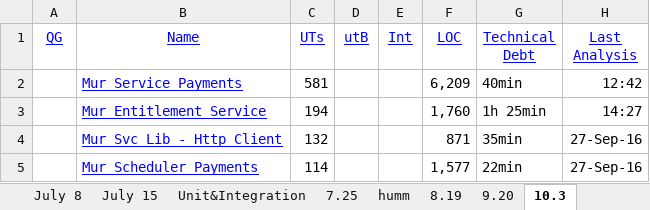
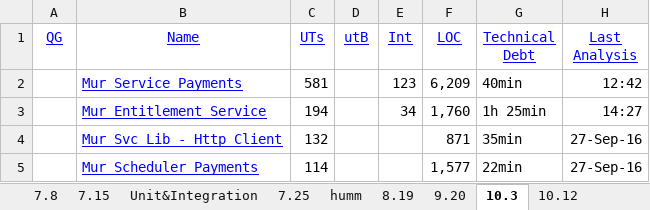
Before and after one commit to raghav9329/mainProf, an Excel workbook: DesktopShortcuts/Murano Web Payment Automation Test Metrics.xlsx, sheet 10.3, drawn as a sheet; only a part is shown; values as stored, in another font and other column widths than the file's, no borders; the diff names each change by its address in the sheet, - before the commit and + after, or states it on an @@ line.

```diff
--- a/DesktopShortcuts/Murano Web Payment Automation Test Metrics.xlsx (sheet 10.3)
+++ b/DesktopShortcuts/Murano Web Payment Automation Test Metrics.xlsx (sheet 10.3)
-sheet tab: July 8
+sheet tab: 7.8
-sheet tab: July 15
+sheet tab: 7.15
+sheet tab: 10.12
-E2 (Int): (empty)
+E2 (Int): 123
-E3 (Int): (empty)
+E3 (Int): 34
```
Also changed, not shown: 5 other files.
